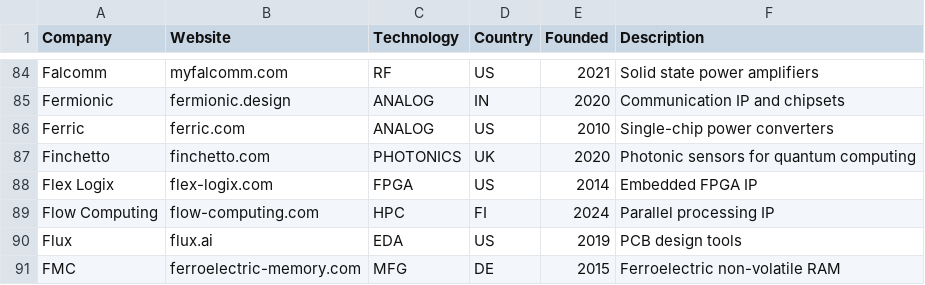
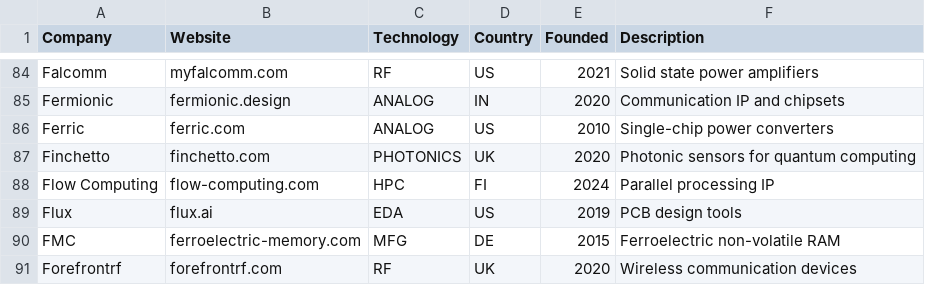
Before and after one commit to aolofsson/awesome-semiconductor-startups, a CSV file: startups.csv, drawn as a sheet; only a part is shown, gaps mark what is left out; the shorter side is filled out with more unchanged rows.

```diff
--- a/startups.csv
+++ b/startups.csv
@@ -87,3 +87,2 @@ Ferric,ferric.com,ANALOG,US,2010,Single-chip power converters
 Finchetto,finchetto.com,PHOTONICS,UK,2020,Photonic sensors for quantum computing
-Flex Logix,flex-logix.com,FPGA,US,2014,Embedded FPGA IP
 Flow Computing,flow-computing.com,HPC,FI,2024,Parallel processing IP
```
Also changed, not shown: alumni.csv, 1 other file.
